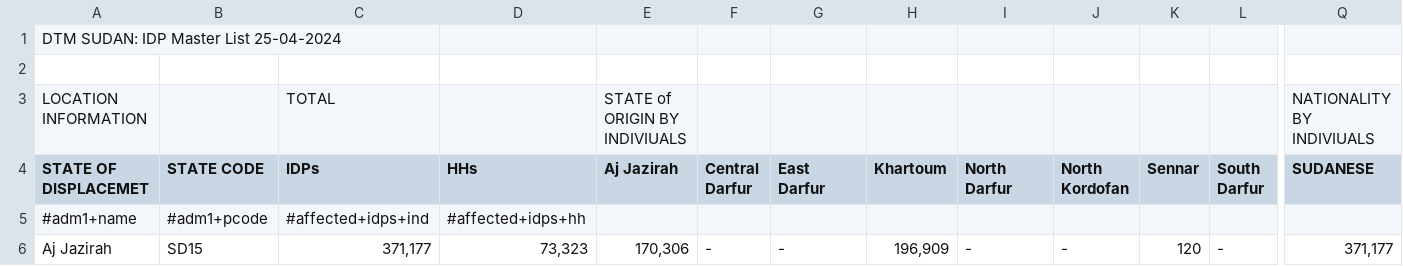
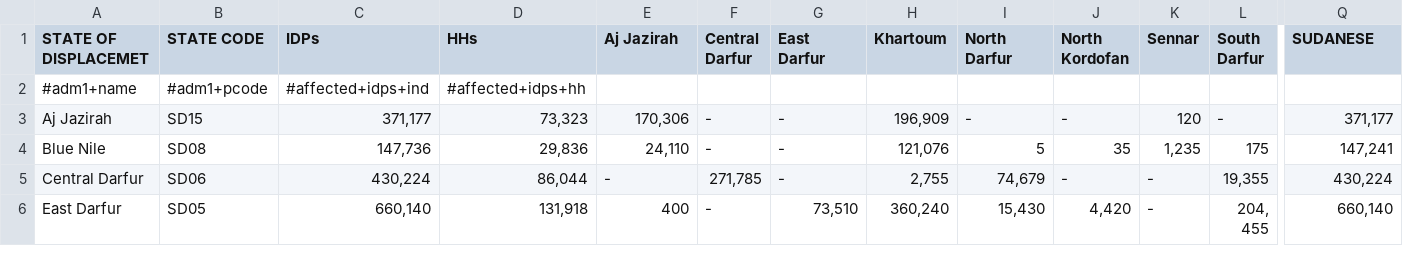
Before and after one commit to fayam1/Sudat-DTM-Analysis, a CSV file: Data/Sudan Monthly Displacement__APR2024_admin1.csv, drawn as a sheet; only a part is shown, gaps mark what is left out; the shorter side is filled out with more unchanged rows; rows hold the shown columns only; the diff names each change by its address in the sheet, - before the commit and + after, or states it on an @@ line.

Commit message:
Update Sudan Monthly Displacement__APR2024_admin1.csv

```diff
--- a/Data/Sudan Monthly Displacement__APR2024_admin1.csv
+++ b/Data/Sudan Monthly Displacement__APR2024_admin1.csv
-row 1: DTM SUDAN: IDP Master List 25-04-2024
-row 2: (empty)
-row 3: LOCATION INFORMATION |  | TOTAL |  | STATE of ORIGIN BY INDIVIUALS |  |  |  |  |  |  |  | NATIONALITY BY INDIVIUALS
```
